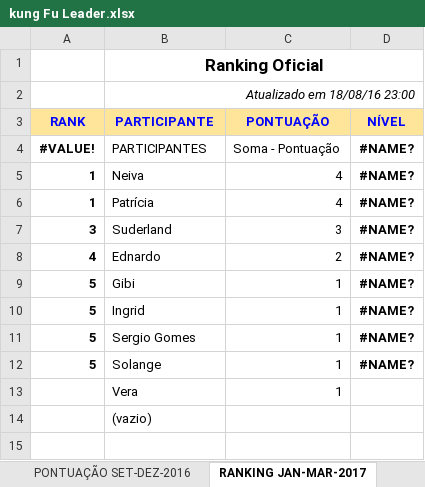
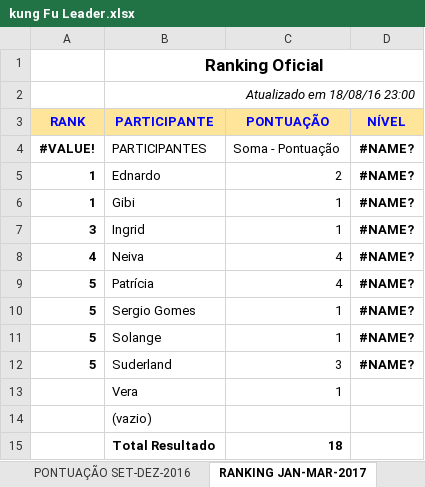
Before and after one commit to frandberto/kungfu, an Excel workbook: kung Fu Leader.xlsx, sheet RANKING JAN-MAR-2017, drawn as a sheet; values as stored, in another font and other column widths than the file's, no borders; conditional formats not drawn; removed rows and columns are numbered as before the commit, all else as after; the diff names each change by its address in the sheet, - before the commit and + after, or states it on an @@ line.

Commit message:
Ranking anual

```diff
--- a/kung Fu Leader.xlsx (sheet RANKING JAN-MAR-2017)
+++ b/kung Fu Leader.xlsx (sheet RANKING JAN-MAR-2017)
-row 5: 1 | Neiva | 4 | #NAME?
-row 6: 1 | Patrícia | 4 | #NAME?
-row 7: 3 | Suderland | 3 | #NAME?
-A5 (RANK): 4
+A5 (RANK): 1
-A6 (RANK): 5
+A6 (RANK): 1
-A7 (RANK): 5
+A7 (RANK): 3
+row 8: 4 | Neiva | 4 | #NAME?
+row 9: 5 | Patrícia | 4 | #NAME?
+row 12: 5 | Suderland | 3 | #NAME?
+row 15:  | Total Resultado | 18
```
Also changed, not shown: sheet RANKING ANUAL, sheet RANKING SET-DEZ-2016, formulas that keep their value, charts or pictures, 9 other files.
